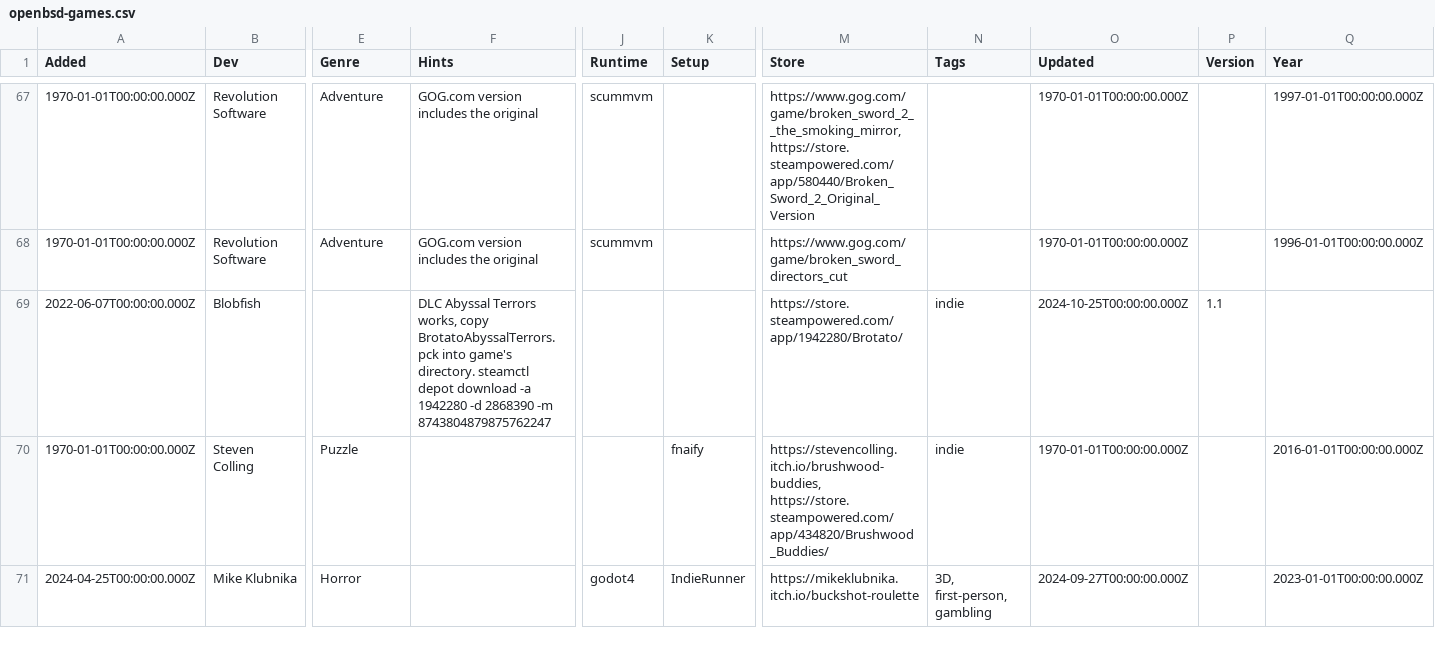
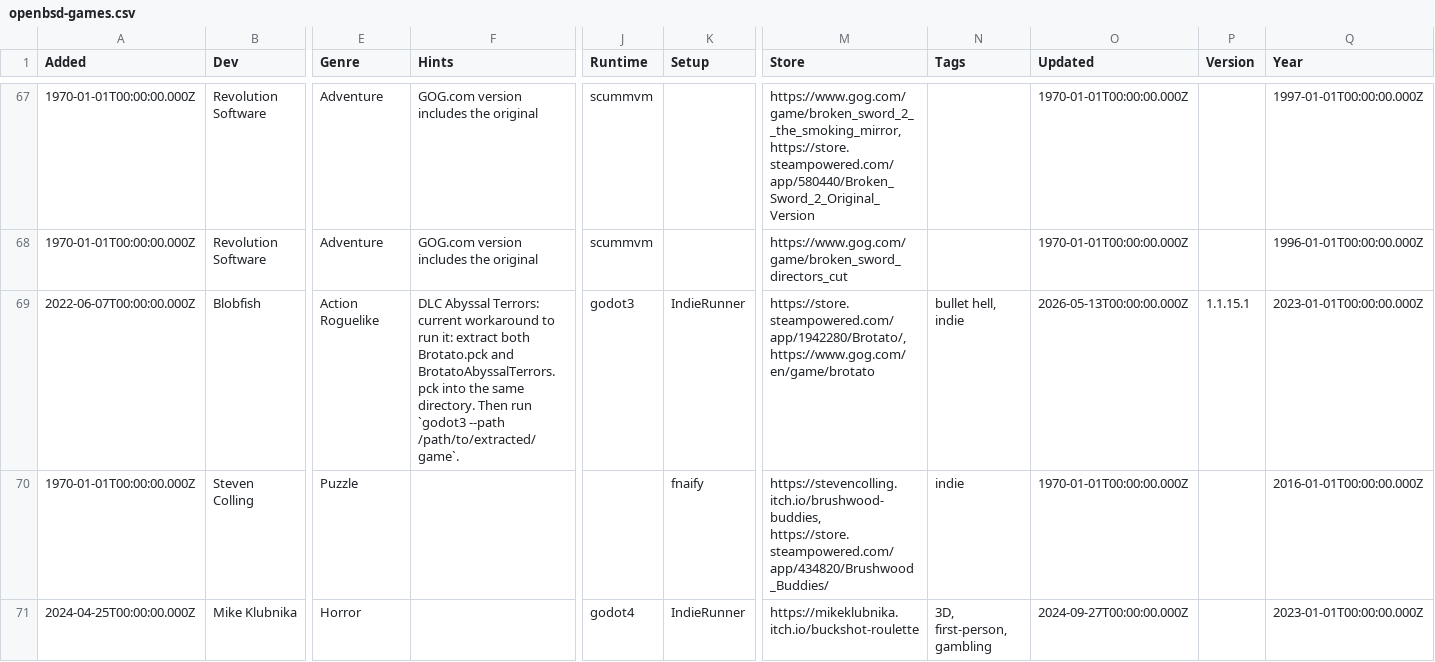
Before and after one commit to playonbsd/OpenBSD-Games-Database, a CSV file: openbsd-games.csv, drawn as a sheet; only a part is shown, gaps mark what is left out; the diff names each change by its address in the sheet, - before the commit and + after, or states it on an @@ line.

Commit message:
add Brotato workaround for the DLC

```diff
--- a/openbsd-games.csv
+++ b/openbsd-games.csv
-E69 (Genre): (empty)
+E69 (Genre): Action Roguelike
-F69 (Hints): DLC Abyssal Terrors works, copy BrotatoAbyssalTerrors.pck into game's directory. steamctl depot download -a 1942280 -d 2868390 -m 8743804879875762247
+F69 (Hints): DLC Abyssal Terrors: current workaround to run it: extract both Brotato.pck and BrotatoAbyssalTerrors.pck into the same directory. Then run `godot3 --path /path/to/extracted/game`.
-J69 (Runtime): (empty)
+J69 (Runtime): godot3
-K69 (Setup): (empty)
+K69 (Setup): IndieRunner
-M69 (Store): https://store.steampowered.com/app/1942280/Brotato/
+M69 (Store): https://store.steampowered.com/app/1942280/Brotato/, https://www.gog.com/en/game/brotato
-N69 (Tags): indie
+N69 (Tags): bullet hell, indie
-O69 (Updated): 2024-10-25T00:00:00.000Z
+O69 (Updated): 2026-05-13T00:00:00.000Z
-P69 (Version): 1.1
+P69 (Version): 1.1.15.1
-Q69 (Year): (empty)
+Q69 (Year): 2023-01-01T00:00:00.000Z
```
Also changed, not shown: 3 other files.
